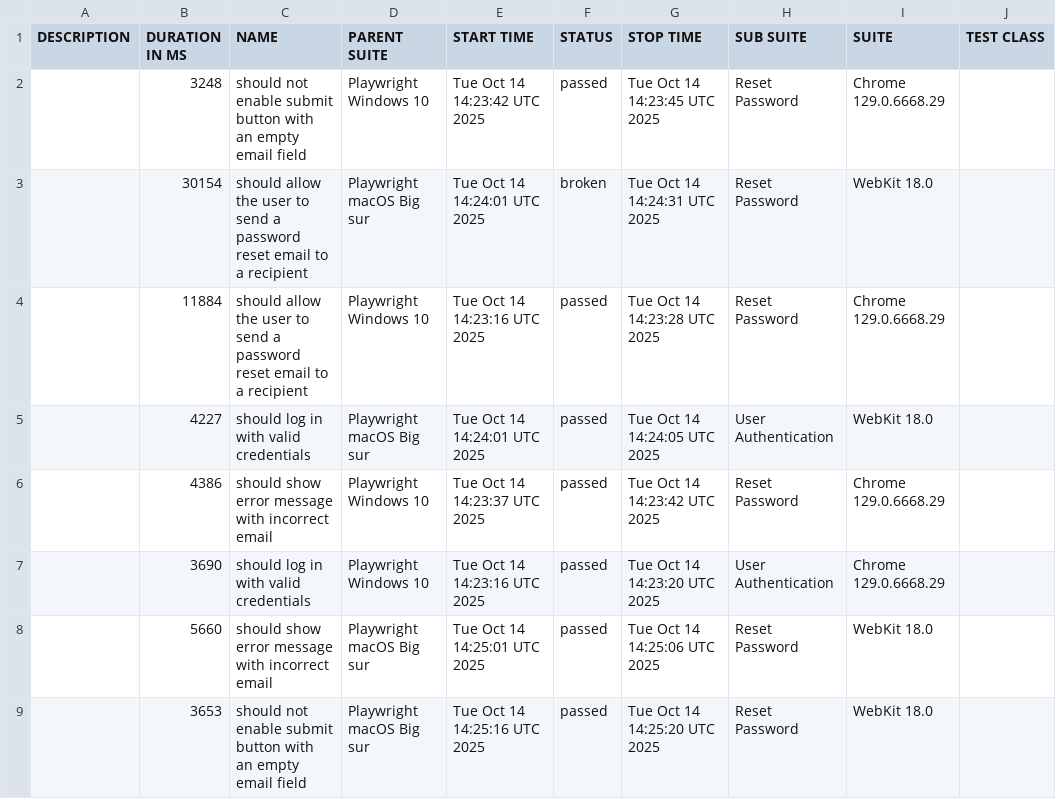
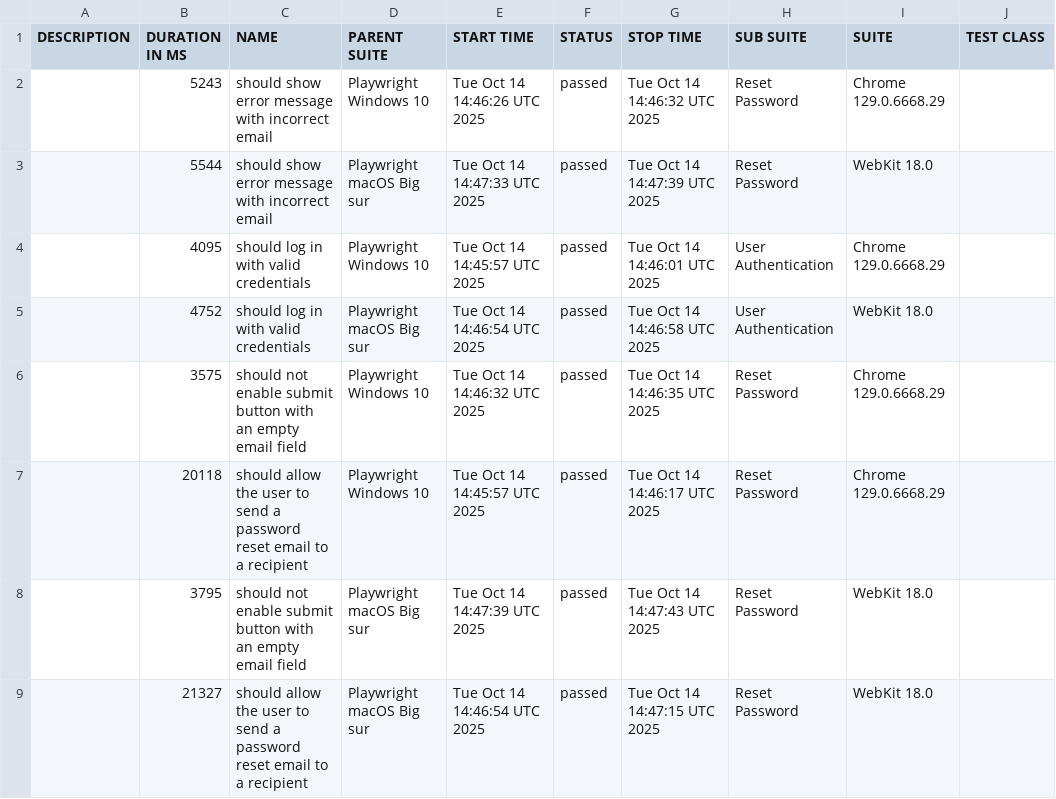
Before and after one commit to netgitqa/QAAssessmentAppService, a CSV file: data/suites.csv, drawn as a sheet; only a part is shown; the diff names each change by its address in the sheet, - before the commit and + after, or states it on an @@ line.

```diff
--- a/data/suites.csv
+++ b/data/suites.csv
-B2 (DURATION IN MS): 3248
+B2 (DURATION IN MS): 5243
-C2 (NAME): should not enable submit button with an empty email field
+C2 (NAME): should show error message with incorrect email
-E2 (START TIME): Tue Oct 14 14:23:42 UTC 2025
+E2 (START TIME): Tue Oct 14 14:46:26 UTC 2025
-G2 (STOP TIME): Tue Oct 14 14:23:45 UTC 2025
+G2 (STOP TIME): Tue Oct 14 14:46:32 UTC 2025
-B3 (DURATION IN MS): 30154
+B3 (DURATION IN MS): 5544
-C3 (NAME): should allow the user to send a password reset email to a recipient
+C3 (NAME): should show error message with incorrect email
-E3 (START TIME): Tue Oct 14 14:24:01 UTC 2025
+E3 (START TIME): Tue Oct 14 14:47:33 UTC 2025
-F3 (STATUS): broken
+F3 (STATUS): passed
-G3 (STOP TIME): Tue Oct 14 14:24:31 UTC 2025
+G3 (STOP TIME): Tue Oct 14 14:47:39 UTC 2025
-B4 (DURATION IN MS): 11884
+B4 (DURATION IN MS): 4095
-C4 (NAME): should allow the user to send a password reset email to a recipient
+C4 (NAME): should log in with valid credentials
-E4 (START TIME): Tue Oct 14 14:23:16 UTC 2025
+E4 (START TIME): Tue Oct 14 14:45:57 UTC 2025
-G4 (STOP TIME): Tue Oct 14 14:23:28 UTC 2025
+G4 (STOP TIME): Tue Oct 14 14:46:01 UTC 2025
-H4 (SUB SUITE): Reset Password
+H4 (SUB SUITE): User Authentication
-B5 (DURATION IN MS): 4227
+B5 (DURATION IN MS): 4752
-E5 (START TIME): Tue Oct 14 14:24:01 UTC 2025
+E5 (START TIME): Tue Oct 14 14:46:54 UTC 2025
-G5 (STOP TIME): Tue Oct 14 14:24:05 UTC 2025
+G5 (STOP TIME): Tue Oct 14 14:46:58 UTC 2025
-B6 (DURATION IN MS): 4386
+B6 (DURATION IN MS): 3575
-C6 (NAME): should show error message with incorrect email
+C6 (NAME): should not enable submit button with an empty email field
-E6 (START TIME): Tue Oct 14 14:23:37 UTC 2025
+E6 (START TIME): Tue Oct 14 14:46:32 UTC 2025
-G6 (STOP TIME): Tue Oct 14 14:23:42 UTC 2025
+G6 (STOP TIME): Tue Oct 14 14:46:35 UTC 2025
-B7 (DURATION IN MS): 3690
+B7 (DURATION IN MS): 20118
-C7 (NAME): should log in with valid credentials
+C7 (NAME): should allow the user to send a password reset email to a recipient
-E7 (START TIME): Tue Oct 14 14:23:16 UTC 2025
+E7 (START TIME): Tue Oct 14 14:45:57 UTC 2025
-G7 (STOP TIME): Tue Oct 14 14:23:20 UTC 2025
+G7 (STOP TIME): Tue Oct 14 14:46:17 UTC 2025
-H7 (SUB SUITE): User Authentication
+H7 (SUB SUITE): Reset Password
-B8 (DURATION IN MS): 5660
+B8 (DURATION IN MS): 3795
-C8 (NAME): should show error message with incorrect email
+C8 (NAME): should not enable submit button with an empty email field
-E8 (START TIME): Tue Oct 14 14:25:01 UTC 2025
+E8 (START TIME): Tue Oct 14 14:47:39 UTC 2025
-G8 (STOP TIME): Tue Oct 14 14:25:06 UTC 2025
+G8 (STOP TIME): Tue Oct 14 14:47:43 UTC 2025
-B9 (DURATION IN MS): 3653
+B9 (DURATION IN MS): 21327
-C9 (NAME): should not enable submit button with an empty email field
+C9 (NAME): should allow the user to send a password reset email to a recipient
-E9 (START TIME): Tue Oct 14 14:25:16 UTC 2025
+E9 (START TIME): Tue Oct 14 14:46:54 UTC 2025
-G9 (STOP TIME): Tue Oct 14 14:25:20 UTC 2025
+G9 (STOP TIME): Tue Oct 14 14:47:15 UTC 2025
```
Also changed, not shown: 43 other files.
